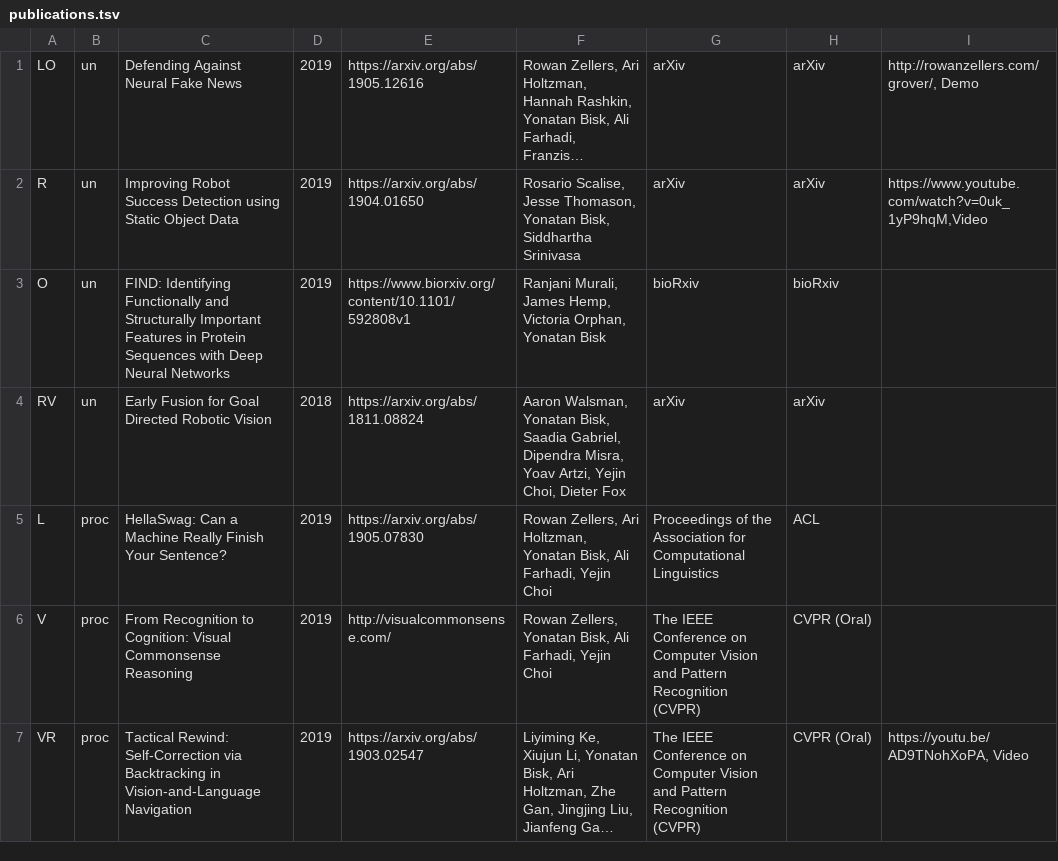
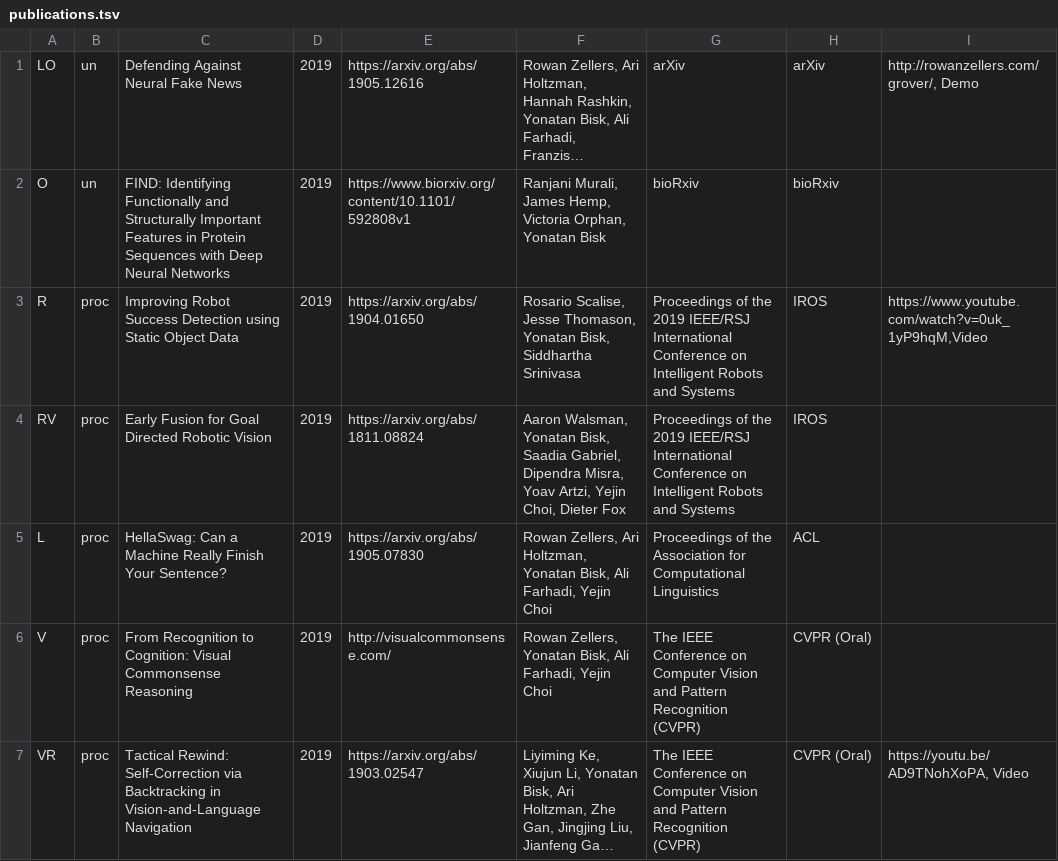
Before and after one commit to ybisk/ybisk.github.io, a TSV file: publications.tsv, drawn as a sheet; only a part is shown; long unchanged cells end in …; removed rows and columns are numbered as before the commit, all else as after; the diff names each change by its address in the sheet, - before the commit and + after, or states it on an @@ line.

```diff
--- a/publications.tsv
+++ b/publications.tsv
-row 2: R | un | Improving Robot Success Detection using Static Object Data | 2019 | https://arxiv.org/abs/1904.01650 | Rosario Scalise, Jesse Thomason, Yonatan Bisk, Siddhartha Srinivasa | arXiv | arXiv | https://www.youtube.com/watch?v=0uk_1yP9hqM,Video
+row 3: R | proc | Improving Robot Success Detection using Static Object Data | 2019 | https://arxiv.org/abs/1904.01650 | Rosario Scalise, Jesse Thomason, Yonatan Bisk, Siddhartha Srinivasa | Proceedings of the 2019 IEEE/RSJ International Conference on Intelligent Robots and Systems | IROS | https://www.youtube.com/watch?v=0uk_1yP9hqM,Video
-B4: un
+B4: proc
-D4: 2018
+D4: 2019
-G4: arXiv
+G4: Proceedings of the 2019 IEEE/RSJ International Conference on Intelligent Robots and Systems
-H4: arXiv
+H4: IROS
```
Also changed, not shown: 3 other files.
